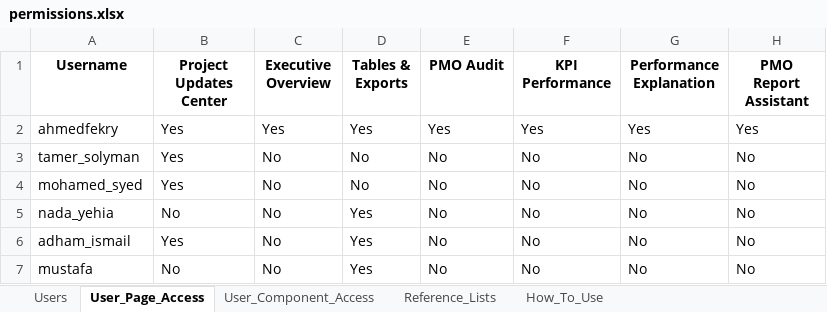
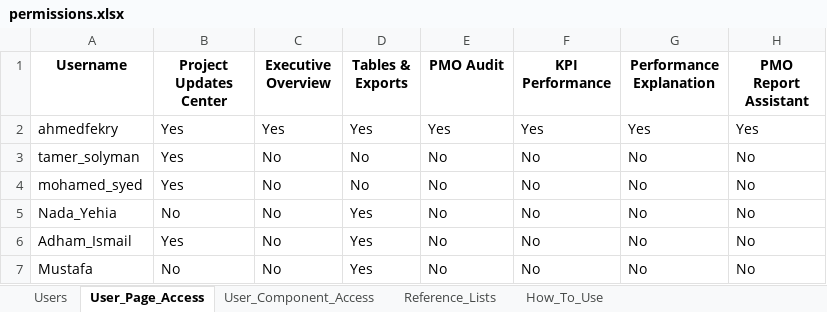
Before and after one commit to ahmedfekry-hub/Dawiyat-PMO-Executive-Portal-V2, an Excel workbook: data/permissions.xlsx, sheet User_Page_Access, drawn as a sheet; only a part is shown; values as stored, in another font and other column widths than the file's, no borders; the diff names each change by its address in the sheet, - before the commit and + after, or states it on an @@ line.

```diff
--- a/data/permissions.xlsx (sheet User_Page_Access)
+++ b/data/permissions.xlsx (sheet User_Page_Access)
-A5 (Username): nada_yehia
+A5 (Username): Nada_Yehia
-A6 (Username): adham_ismail
+A6 (Username): Adham_Ismail
-A7 (Username): mustafa
+A7 (Username): Mustafa
```
Also changed, not shown: sheet User_Component_Access.
